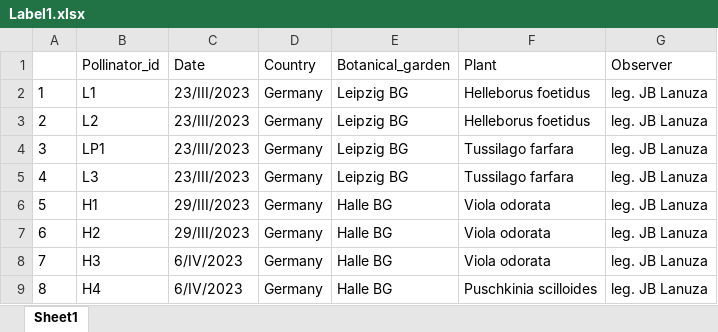
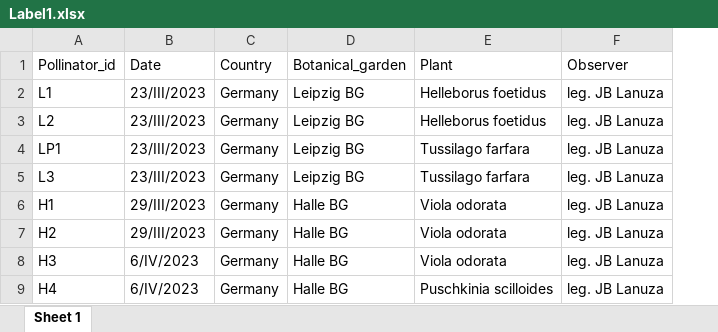
Before and after one commit to JoseBSL/PollObs, an Excel workbook: Insect_labels/Label1.xlsx, sheet Sheet 1, drawn as a sheet; only a part is shown; values as stored, in another font and other column widths than the file's, no borders; the diff names each change by its address in the sheet, - before the commit and + after, or states it on an @@ line.

Commit message:
uploading 1st trial with labels

```diff
--- a/Insect_labels/Label1.xlsx (sheet Sheet 1)
+++ b/Insect_labels/Label1.xlsx (sheet Sheet 1)
-sheet tab: Sheet1
+sheet tab: Sheet 1
-column A, rows 2-9: 1 | 2 | 3 | 4 | 5 | 6 | 7 | 8
```
Also changed, not shown: Insect_labels/Label2.xlsx, 6 other files.
